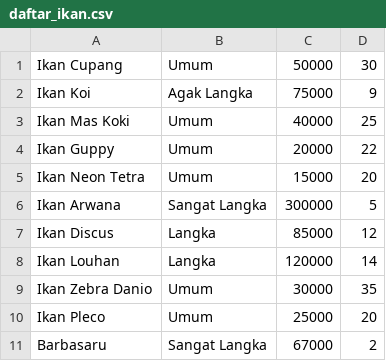
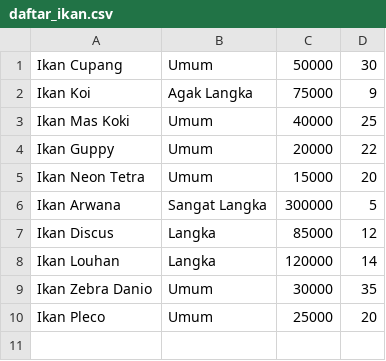
Before and after one commit to ridhoSetia/Program-Toko-Ikan-Hias, a CSV file: data/daftar_ikan.csv, drawn as a sheet.

```diff
--- a/data/daftar_ikan.csv
+++ b/data/daftar_ikan.csv
@@ -10,2 +10 @@ Ikan Zebra Danio,Umum,30000,35
 Ikan Pleco,Umum,25000,20
-Barbasaru,Sangat Langka,67000,2
```
Also changed, not shown: 2 other files.
